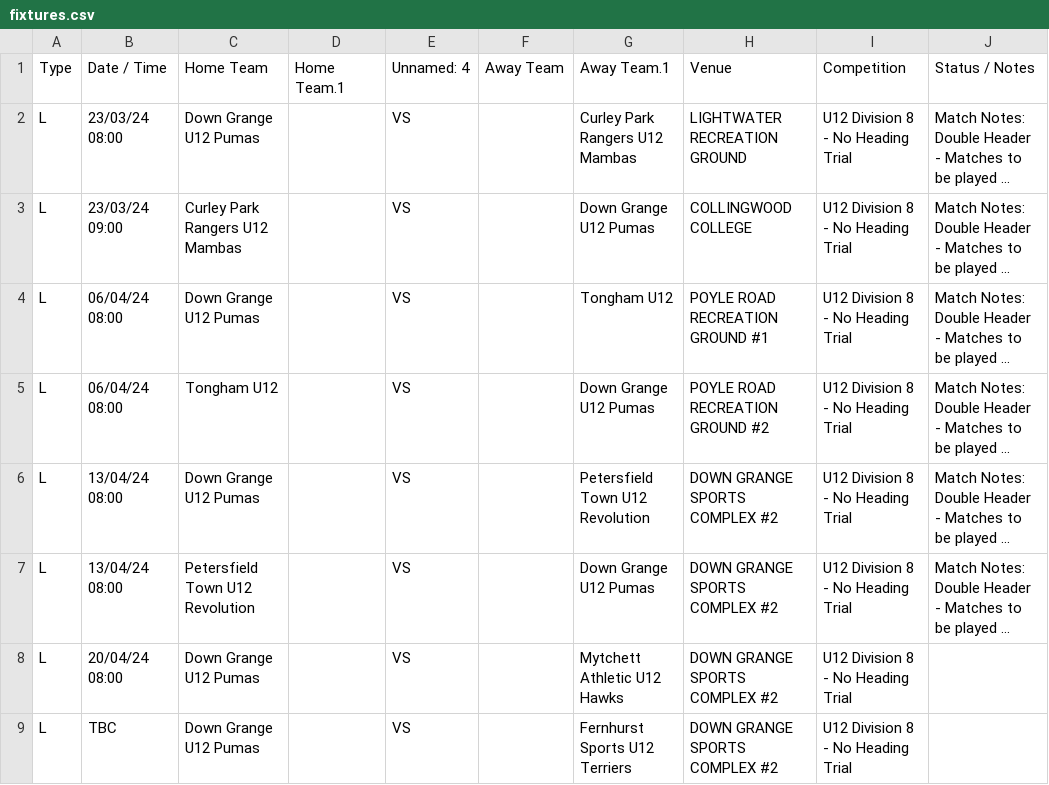
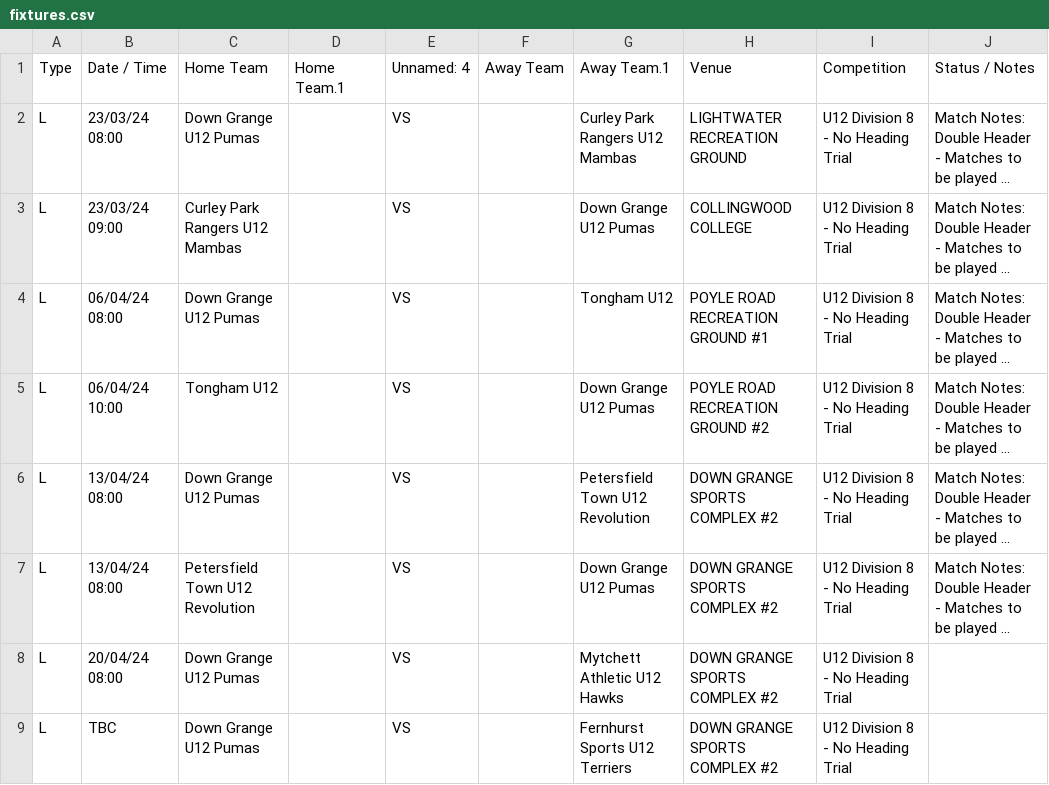
Before and after one commit to karl0ss/downgrangefixtures_ical, a CSV file: fixtures.csv, drawn as a sheet; long unchanged cells end in …; the diff names each change by its address in the sheet, - before the commit and + after, or states it on an @@ line.

```diff
--- a/fixtures.csv
+++ b/fixtures.csv
-B5 (Date / Time): 06/04/24 08:00
+B5 (Date / Time): 06/04/24 10:00
```
Also changed, not shown: 1 other file.
